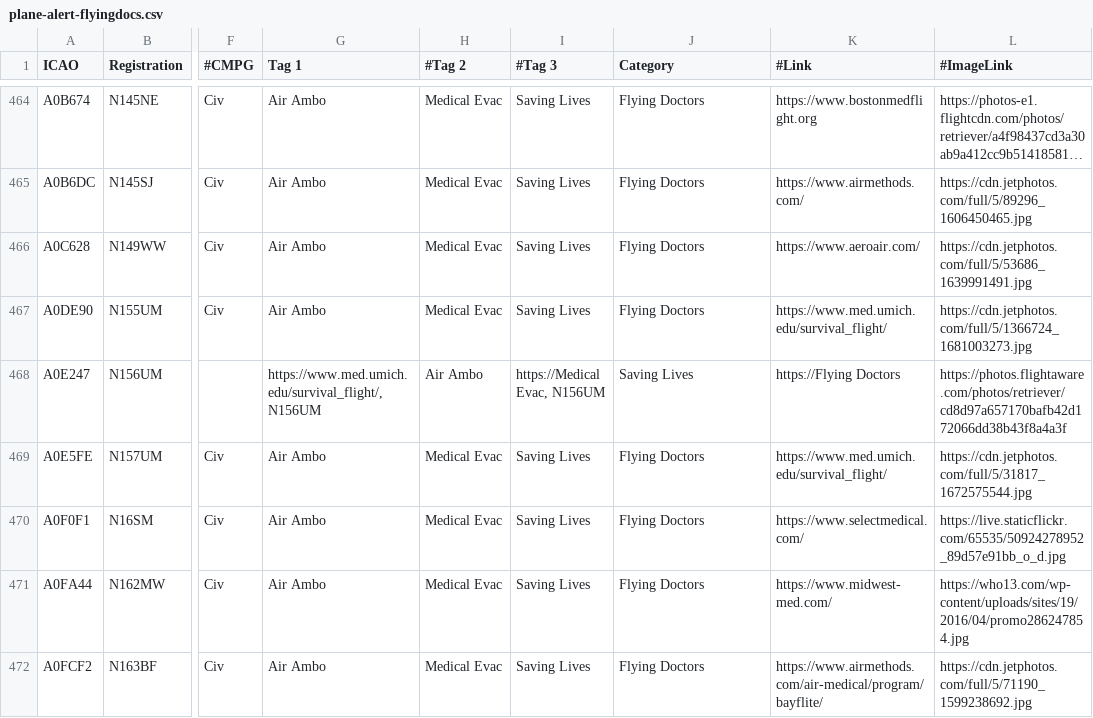
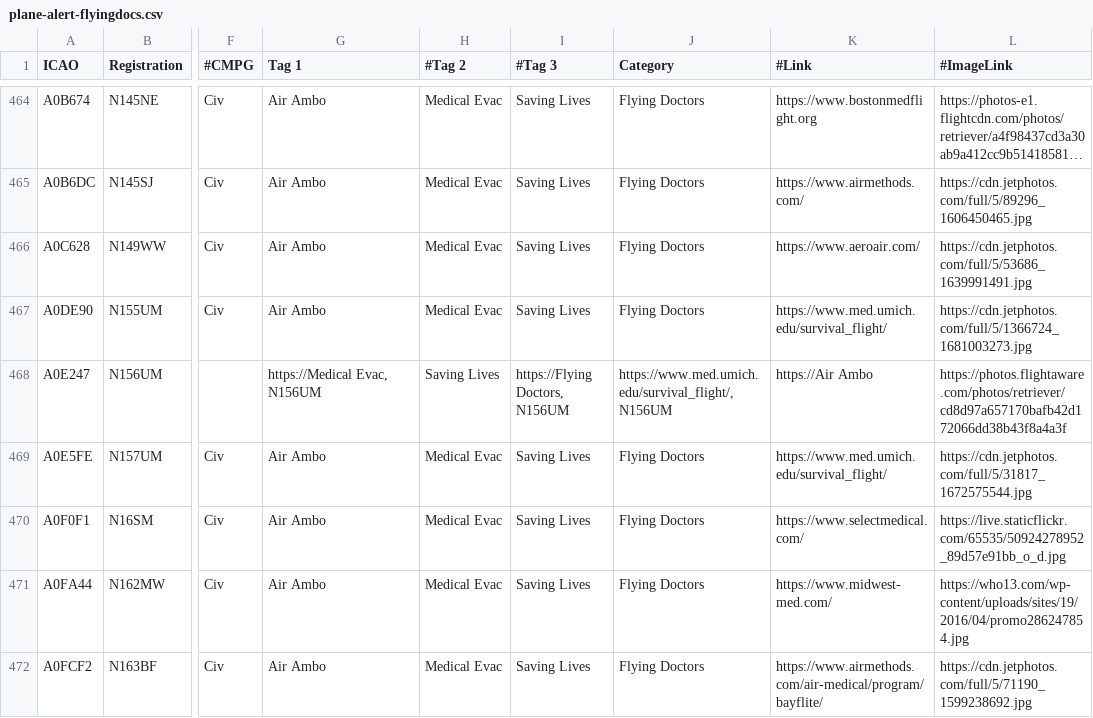
Before and after one commit to djrexishere91/df-adsb-lists, a CSV file: plane-alert-flyingdocs.csv, drawn as a sheet; only a part is shown, gaps mark what is left out; long unchanged cells end in …; the diff names each change by its address in the sheet, - before the commit and + after, or states it on an @@ line.

Commit message:
Upsert A0E247 -> flyingdocs

```diff
--- a/plane-alert-flyingdocs.csv
+++ b/plane-alert-flyingdocs.csv
-G468 (Tag 1): https://www.med.umich.edu/survival_flight/, N156UM
+G468 (Tag 1): https://Medical Evac, N156UM
-H468 (#Tag 2): Air Ambo
+H468 (#Tag 2): Saving Lives
-I468 (#Tag 3): https://Medical Evac, N156UM
+I468 (#Tag 3): https://Flying Doctors, N156UM
-J468 (Category): Saving Lives
+J468 (Category): https://www.med.umich.edu/survival_flight/, N156UM
-K468 (#Link): https://Flying Doctors
+K468 (#Link): https://Air Ambo
```
